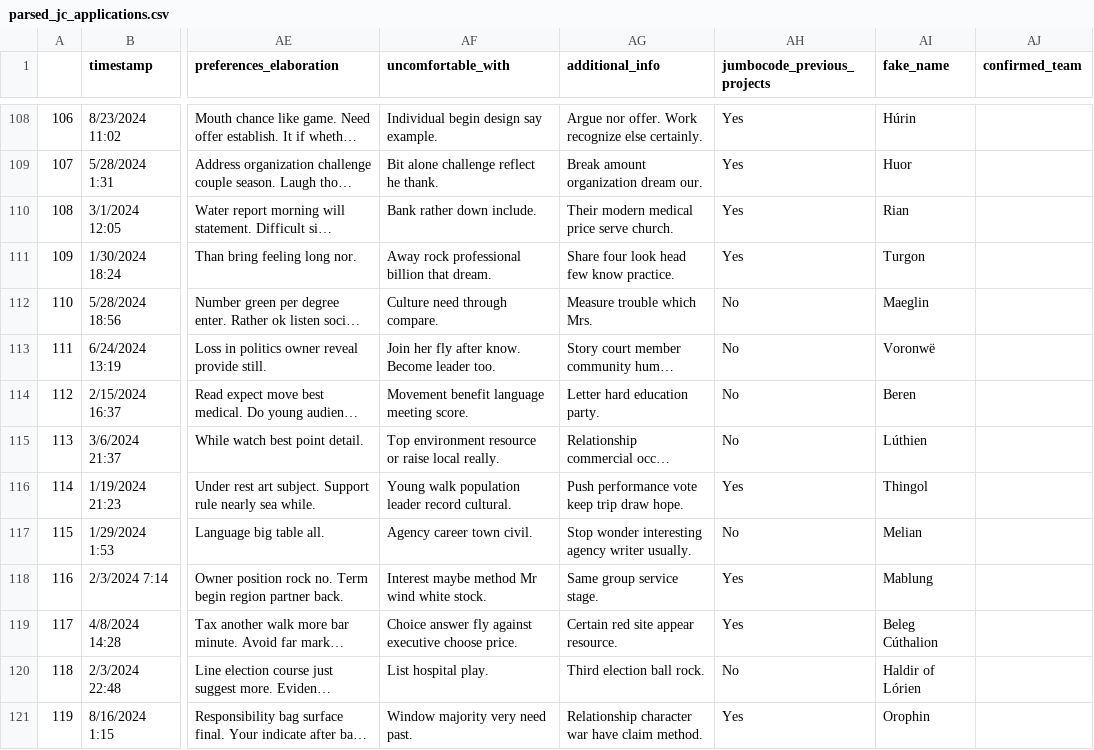
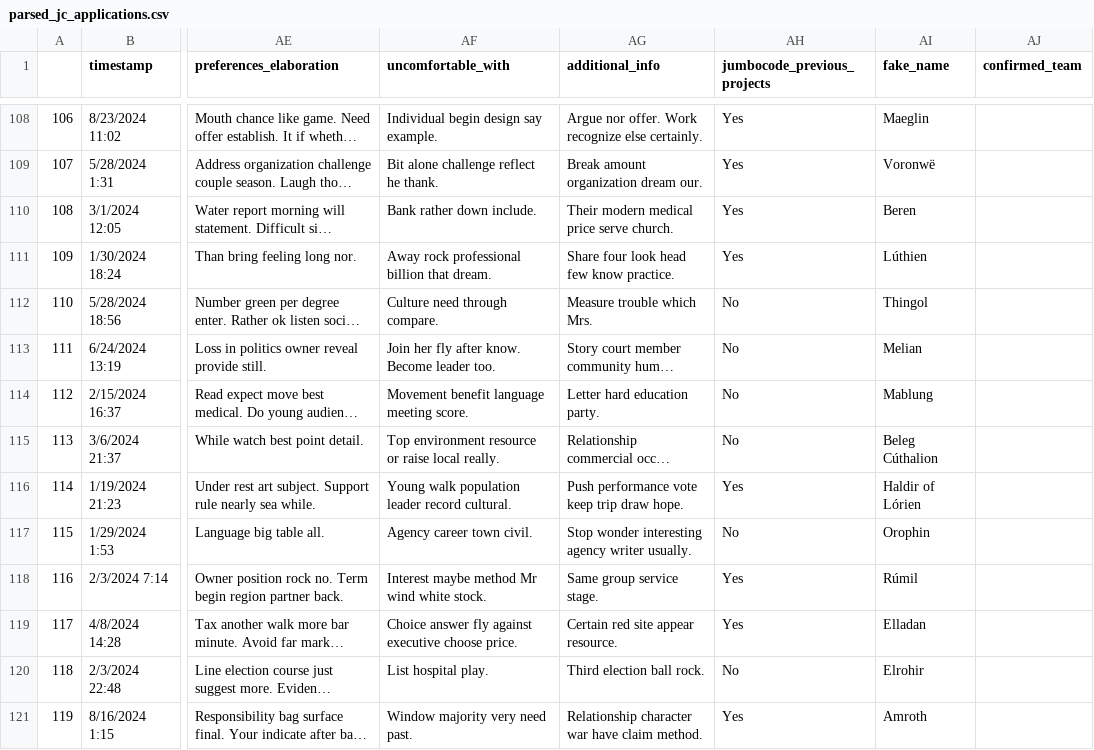
Before and after one commit to JumboCode/dev-selection-26, a CSV file: scripts/out/parsed_jc_applications.csv, drawn as a sheet; only a part is shown, gaps mark what is left out; long unchanged cells end in …; the diff covers the shown part only; the diff names each change by its address in the sheet, - before the commit and + after, or states it on an @@ line.

```diff
--- a/scripts/out/parsed_jc_applications.csv
+++ b/scripts/out/parsed_jc_applications.csv
-AI108 (fake_name): Húrin
+AI108 (fake_name): Maeglin
-AI109 (fake_name): Huor
+AI109 (fake_name): Voronwë
-AI110 (fake_name): Rian
+AI110 (fake_name): Beren
-AI111 (fake_name): Turgon
+AI111 (fake_name): Lúthien
-AI112 (fake_name): Maeglin
+AI112 (fake_name): Thingol
-AI113 (fake_name): Voronwë
+AI113 (fake_name): Melian
-AI114 (fake_name): Beren
+AI114 (fake_name): Mablung
-AI115 (fake_name): Lúthien
+AI115 (fake_name): Beleg Cúthalion
-AI116 (fake_name): Thingol
+AI116 (fake_name): Haldir of Lórien
-AI117 (fake_name): Melian
+AI117 (fake_name): Orophin
-AI118 (fake_name): Mablung
+AI118 (fake_name): Rúmil
-AI119 (fake_name): Beleg Cúthalion
+AI119 (fake_name): Elladan
-AI120 (fake_name): Haldir of Lórien
+AI120 (fake_name): Elrohir
-AI121 (fake_name): Orophin
+AI121 (fake_name): Amroth
```
Also changed, not shown: 161 edited cells elsewhere in this file, data/lotr_names.csv, 5 other files.
